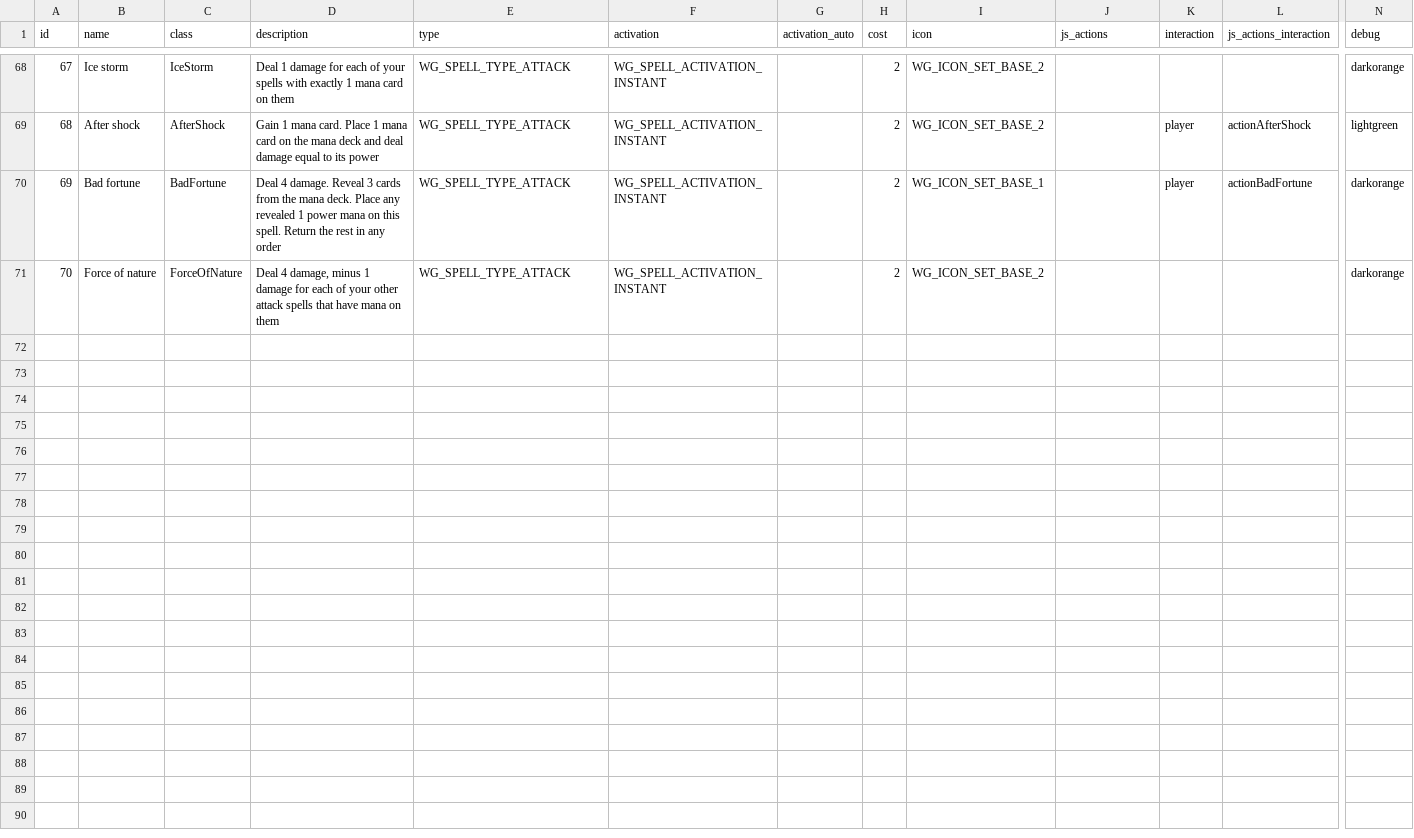
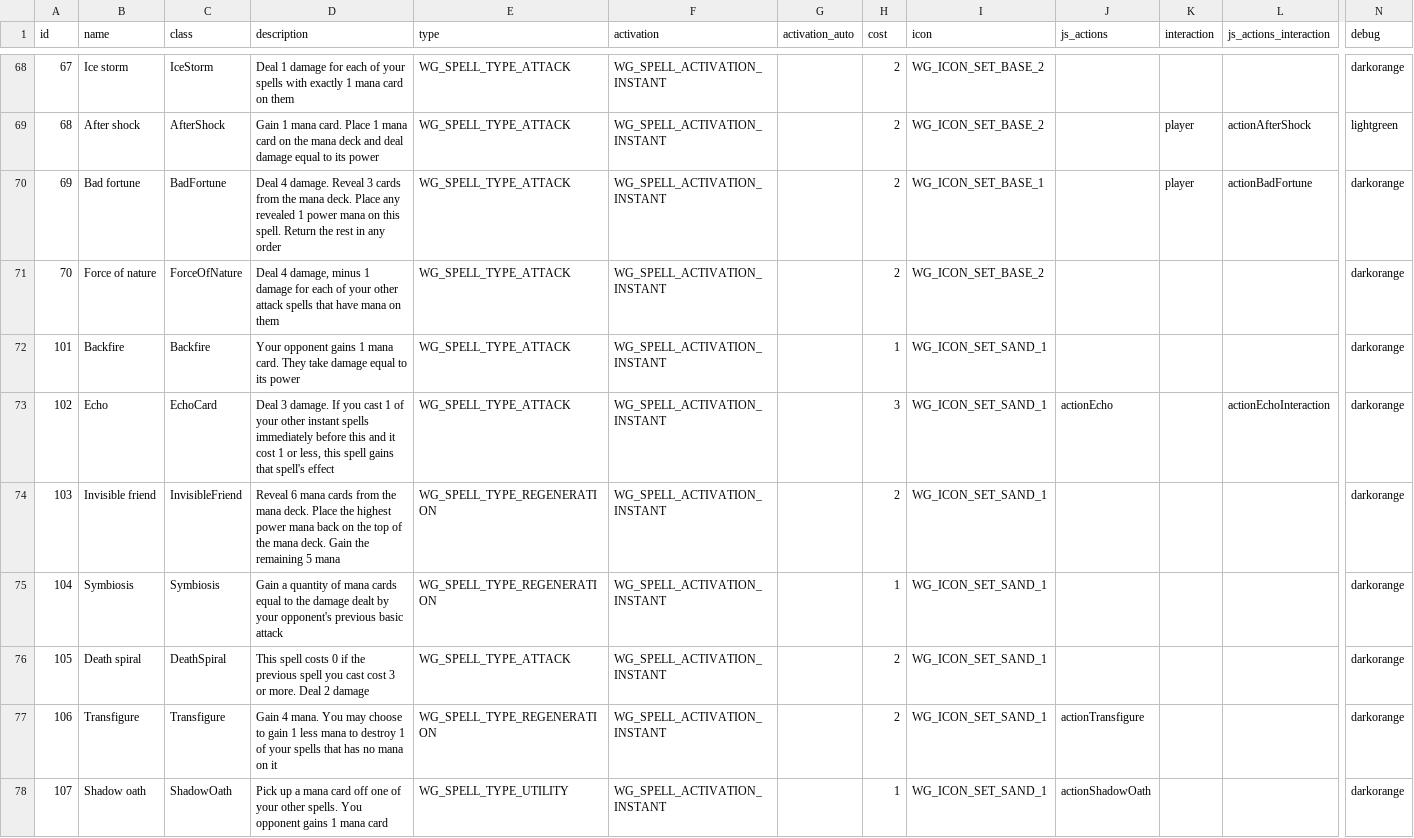
Before and after one commit to MartinGoulet/bga-wizards-grimoire, a CSV file: misc/material.csv, drawn as a sheet; only a part is shown, gaps mark what is left out; rows hold the shown columns only; the diff names each change by its address in the sheet, - before the commit and + after, or states it on an @@ line.

Commit message:
New Shifting Sand Promo cards

```diff
--- a/misc/material.csv
+++ b/misc/material.csv
+row 72: 101 | Backfire | Backfire | Your opponent gains 1 mana card. They take damage equal to its power | WG_SPELL_TYPE_ATTACK | WG_SPELL_ACTIVATION_INSTANT |  | 1 | WG_ICON_SET_SAND_1 |  |  |  | darkorange
+row 73: 102 | Echo | EchoCard | Deal 3 damage. If you cast 1 of your other instant spells immediately before this and it cost 1 or less, this spell gains that spell's effect | WG_SPELL_TYPE_ATTACK | WG_SPELL_ACTIVATION_INSTANT |  | 3 | WG_ICON_SET_SAND_1 | actionEcho |  | actionEchoInteraction | darkorange
+row 74: 103 | Invisible friend | InvisibleFriend | Reveal 6 mana cards from the mana deck. Place the highest power mana back on the top of the mana deck. Gain the remaining 5 mana | WG_SPELL_TYPE_REGENERATION | WG_SPELL_ACTIVATION_INSTANT |  | 2 | WG_ICON_SET_SAND_1 |  |  |  | darkorange
+row 75: 104 | Symbiosis | Symbiosis | Gain a quantity of mana cards equal to the damage dealt by your opponent's previous basic attack | WG_SPELL_TYPE_REGENERATION | WG_SPELL_ACTIVATION_INSTANT |  | 1 | WG_ICON_SET_SAND_1 |  |  |  | darkorange
+row 76: 105 | Death spiral | DeathSpiral | This spell costs 0 if the previous spell you cast cost 3 or more. Deal 2 damage | WG_SPELL_TYPE_ATTACK | WG_SPELL_ACTIVATION_INSTANT |  | 2 | WG_ICON_SET_SAND_1 |  |  |  | darkorange
+row 77: 106 | Transfigure | Transfigure | Gain 4 mana. You may choose to gain 1 less mana to destroy 1 of your spells that has no mana on it | WG_SPELL_TYPE_REGENERATION | WG_SPELL_ACTIVATION_INSTANT |  | 2 | WG_ICON_SET_SAND_1 | actionTransfigure |  |  | darkorange
+row 78: 107 | Shadow oath | ShadowOath | Pick up a mana card off one of your other spells. You opponent gains 1 mana card | WG_SPELL_TYPE_UTILITY | WG_SPELL_ACTIVATION_INSTANT |  | 1 | WG_ICON_SET_SAND_1 | actionShadowOath |  |  | darkorange
```
Also changed, not shown: 32 other files.
